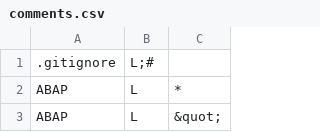
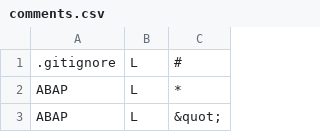
Before and after one commit to SimpelMe/comment-syntax-finder, a CSV file: comments.csv, drawn as a sheet; only a part is shown.

Commit message:
fix .gitignore: use , instead ; as delimiter
Signed-off-by: Conrad Zelck <git@simpel.cc>

```diff
--- a/comments.csv
+++ b/comments.csv
@@ -1,2 +1,2 @@
-.gitignore,L;#
+.gitignore,L,#
 ABAP,L,*
```
